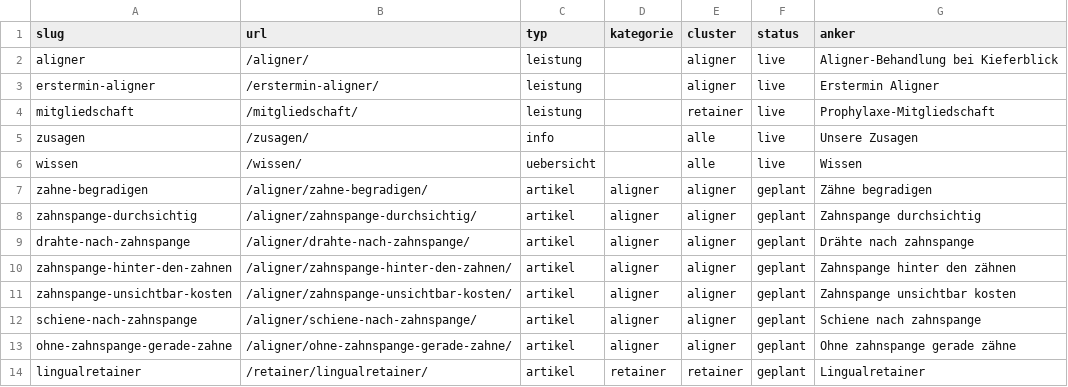
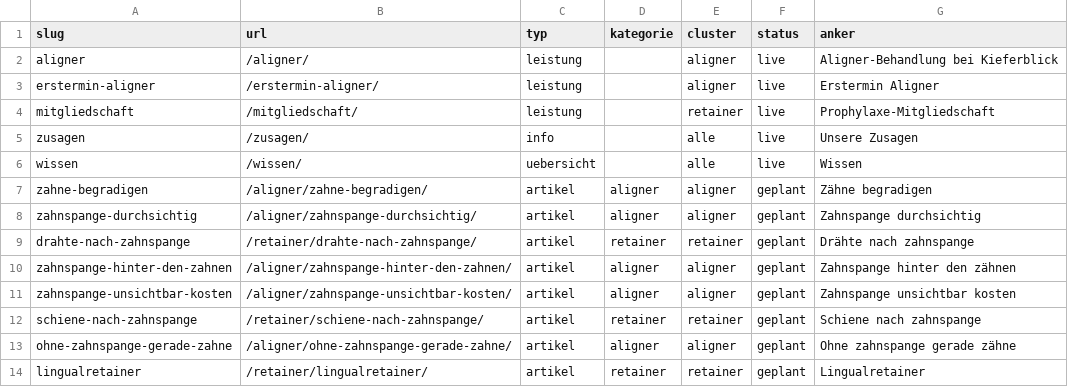
Before and after one commit to nerudasson/kieferblickmarketing, a CSV file: daten/linkplan.csv, drawn as a sheet; only a part is shown.

```diff
--- a/daten/linkplan.csv
+++ b/daten/linkplan.csv
@@ -8,6 +8,6 @@ zahne-begradigen,/aligner/zahne-begradigen/,artikel,aligner,aligner,geplant,Zäh
 zahnspange-durchsichtig,/aligner/zahnspange-durchsichtig/,artikel,aligner,aligner,geplant,Zahnspange durchsichtig
-drahte-nach-zahnspange,/aligner/drahte-nach-zahnspange/,artikel,aligner,aligner,geplant,Drähte nach zahnspange
+drahte-nach-zahnspange,/retainer/drahte-nach-zahnspange/,artikel,retainer,retainer,geplant,Drähte nach zahnspange
 zahnspange-hinter-den-zahnen,/aligner/zahnspange-hinter-den-zahnen/,artikel,aligner,aligner,geplant,Zahnspange hinter den zähnen
 zahnspange-unsichtbar-kosten,/aligner/zahnspange-unsichtbar-kosten/,artikel,aligner,aligner,geplant,Zahnspange unsichtbar kosten
-schiene-nach-zahnspange,/aligner/schiene-nach-zahnspange/,artikel,aligner,aligner,geplant,Schiene nach zahnspange
+schiene-nach-zahnspange,/retainer/schiene-nach-zahnspange/,artikel,retainer,retainer,geplant,Schiene nach zahnspange
 ohne-zahnspange-gerade-zahne,/aligner/ohne-zahnspange-gerade-zahne/,artikel,aligner,aligner,geplant,Ohne zahnspange gerade zähne
```
Also changed, not shown: daten/artikel-queue.csv, 22 other files.
